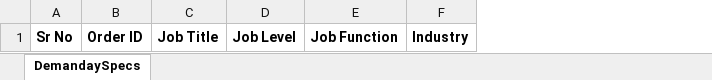
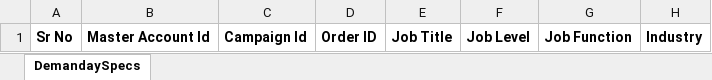
Before and after one commit to akash5122023/Demanday-Latest, an Excel workbook: AdvanceCRM/AdvanceCRM.Web/Templates/DemandaySpecs_Template.xlsx, sheet DemandaySpecs, drawn as a sheet; only a part is shown; values as stored, in another font and other column widths than the file's, no borders; the diff names each change by its address in the sheet, - before the commit and + after, or states it on an @@ line.

Commit message:
toolkit import template updated

```diff
--- a/AdvanceCRM/AdvanceCRM.Web/Templates/DemandaySpecs_Template.xlsx (sheet DemandaySpecs)
+++ b/AdvanceCRM/AdvanceCRM.Web/Templates/DemandaySpecs_Template.xlsx (sheet DemandaySpecs)
+column B, row 1: Master Account Id
+column C, row 1: Campaign Id
```
Also changed, not shown: AdvanceCRM/AdvanceCRM.Web/Templates/ClientSupression_Template.xlsx, AdvanceCRM/AdvanceCRM.Web/Templates/MasterSupression_Template.xlsx, 23 other files.
